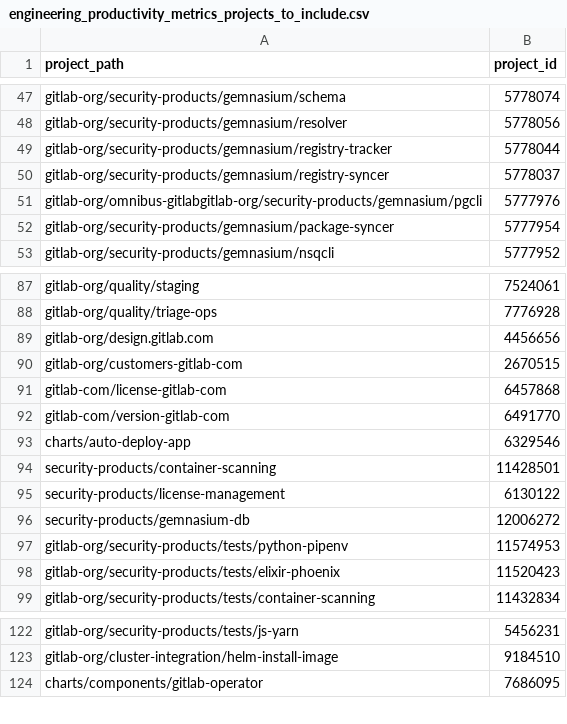
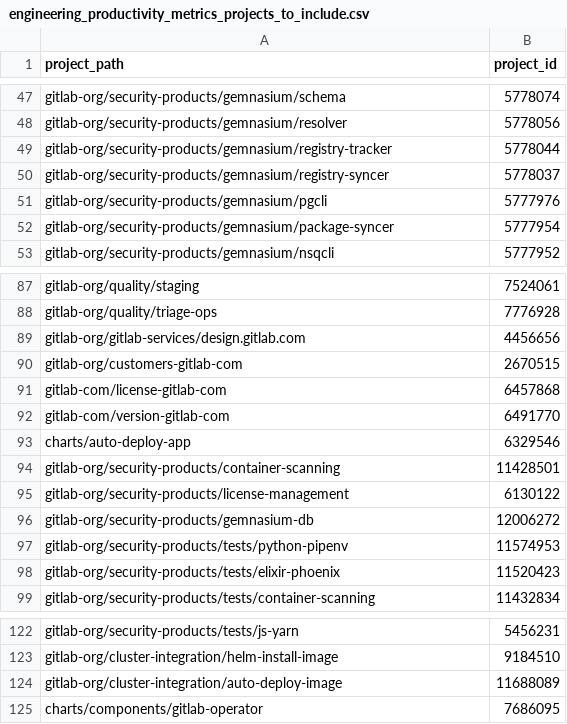
Before and after one commit to danieldiamond/gitlab-analytics, a CSV file: transform/snowflake-dbt/data/engineering_productivity_metrics_projects_to_include.csv, drawn as a sheet; only a part is shown, gaps mark what is left out.

Commit message:
Update engineering_productivity_metrics_projects_to_include.csv

```diff
--- a/transform/snowflake-dbt/data/engineering_productivity_metrics_projects_to_include.csv
+++ b/transform/snowflake-dbt/data/engineering_productivity_metrics_projects_to_include.csv
@@ -50,3 +50,3 @@ gitlab-org/security-products/gemnasium/registry-tracker,5778044
 gitlab-org/security-products/gemnasium/registry-syncer,5778037
-gitlab-org/omnibus-gitlabgitlab-org/security-products/gemnasium/pgcli,5777976
+gitlab-org/security-products/gemnasium/pgcli,5777976
 gitlab-org/security-products/gemnasium/package-syncer,5777954
@@ -88,3 +88,3 @@ gitlab-org/quality/staging,7524061
 gitlab-org/quality/triage-ops,7776928
-gitlab-org/design.gitlab.com,4456656
+gitlab-org/gitlab-services/design.gitlab.com,4456656
 gitlab-org/customers-gitlab-com,2670515
@@ -93,5 +93,5 @@ gitlab-com/version-gitlab-com,6491770
 charts/auto-deploy-app,6329546
-security-products/container-scanning,11428501
-security-products/license-management,6130122
-security-products/gemnasium-db,12006272
+gitlab-org/security-products/container-scanning,11428501
+gitlab-org/security-products/license-management,6130122
+gitlab-org/security-products/gemnasium-db,12006272
 gitlab-org/security-products/tests/python-pipenv,11574953
@@ -123,2 +123,3 @@ gitlab-org/security-products/tests/js-yarn,5456231
 gitlab-org/cluster-integration/helm-install-image,9184510
+gitlab-org/cluster-integration/auto-deploy-image,11688089
 charts/components/gitlab-operator,7686095
```
